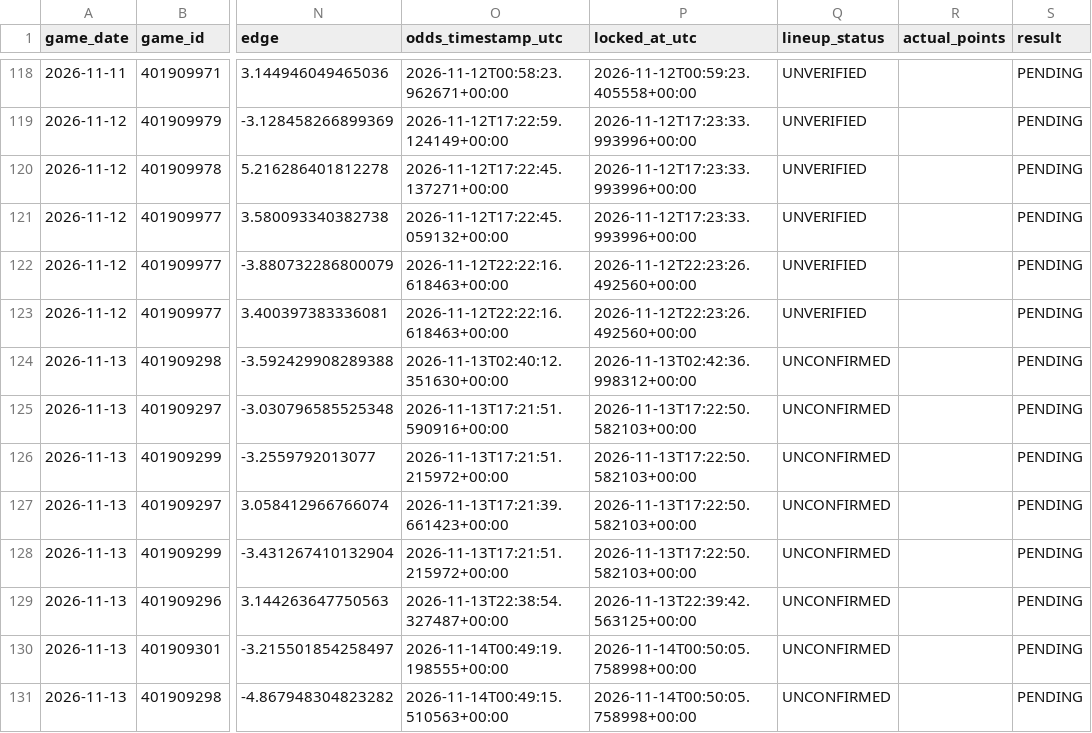
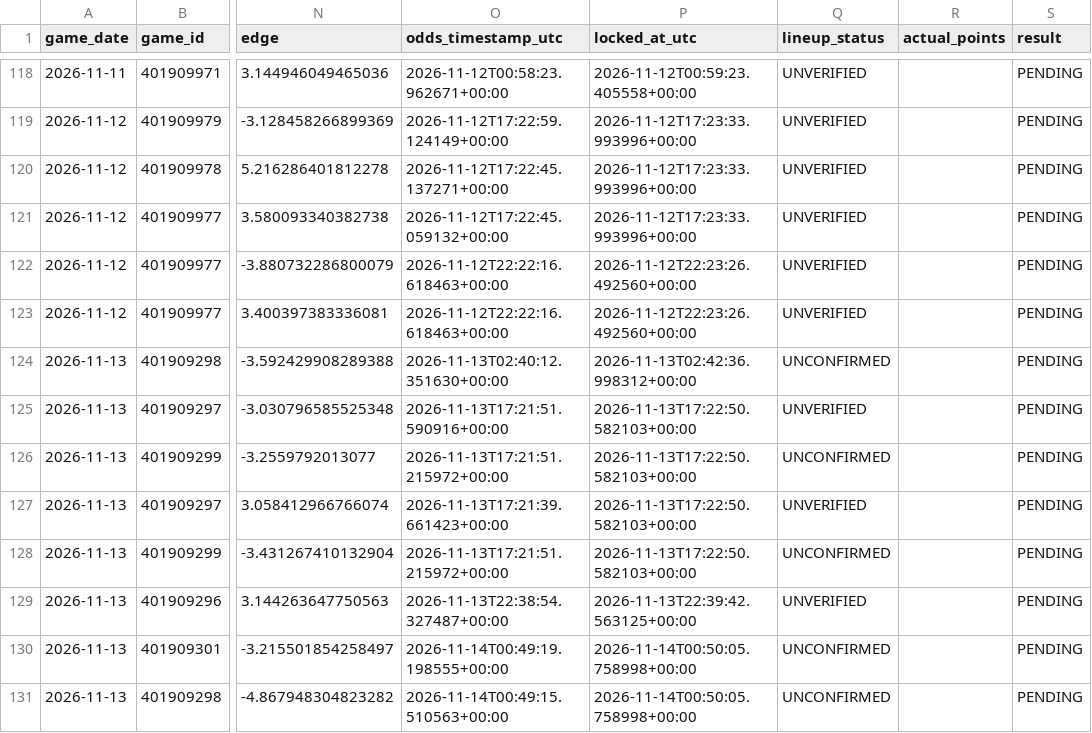
Before and after one commit to easymoneyschulz/sports-betting-command-center, a CSV file: public_data/nba_v2_recovered_paper_tracker.csv, drawn as a sheet; only a part is shown, gaps mark what is left out; the diff names each change by its address in the sheet, - before the commit and + after, or states it on an @@ line.

```diff
--- a/public_data/nba_v2_recovered_paper_tracker.csv
+++ b/public_data/nba_v2_recovered_paper_tracker.csv
-Q125 (lineup_status): UNCONFIRMED
+Q125 (lineup_status): UNVERIFIED
-Q127 (lineup_status): UNCONFIRMED
+Q127 (lineup_status): UNVERIFIED
-Q129 (lineup_status): UNCONFIRMED
+Q129 (lineup_status): UNVERIFIED
```
Also changed, not shown: 3 other files.
